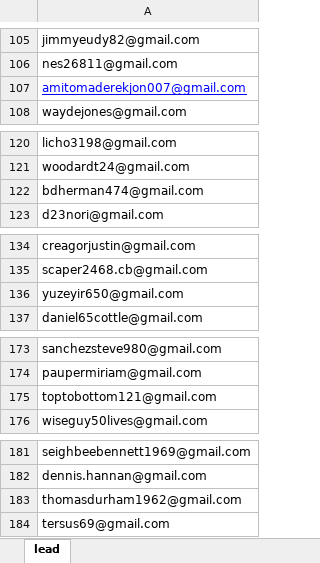
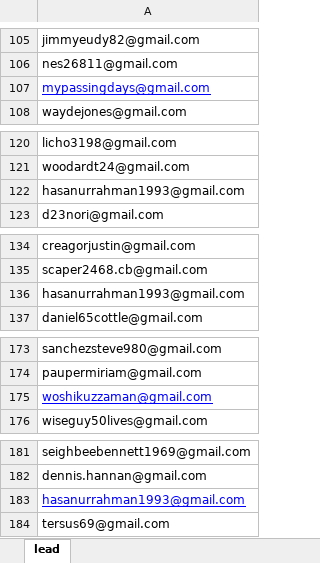
Before and after one commit to woshik/autosender, an Excel workbook: emails/leads.xlsx, sheet lead, drawn as a sheet; only a part is shown, gaps mark what is left out; values as stored, in another font and other column widths than the file's, no borders; the diff covers the shown part only; the diff names each change by its address in the sheet, - before the commit and + after, or states it on an @@ line.

```diff
--- a/emails/leads.xlsx (sheet lead)
+++ b/emails/leads.xlsx (sheet lead)
-A107: amitomaderekjon007@gmail.com
+A107: mypassingdays@gmail.com
-A122: bdherman474@gmail.com
+A122: hasanurrahman1993@gmail.com
-A136: yuzeyir650@gmail.com
+A136: hasanurrahman1993@gmail.com
-A175: toptobottom121@gmail.com
+A175: woshikuzzaman@gmail.com
@@ A175 underline: off → on, text colour: black → #0000FF @@
-A183: thomasdurham1962@gmail.com
+A183: hasanurrahman1993@gmail.com
@@ A183 underline: off → on, text colour: black → #0000FF @@
```
Also changed, not shown: 1 added row and 1 edited cell elsewhere in this sheet, emails/emails.xlsx, 5 other files.
